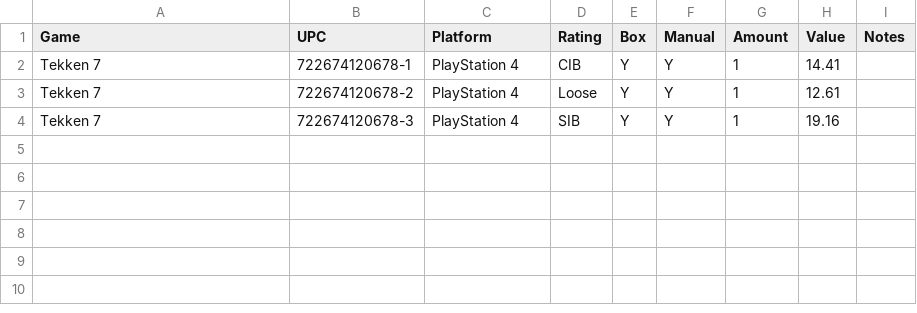
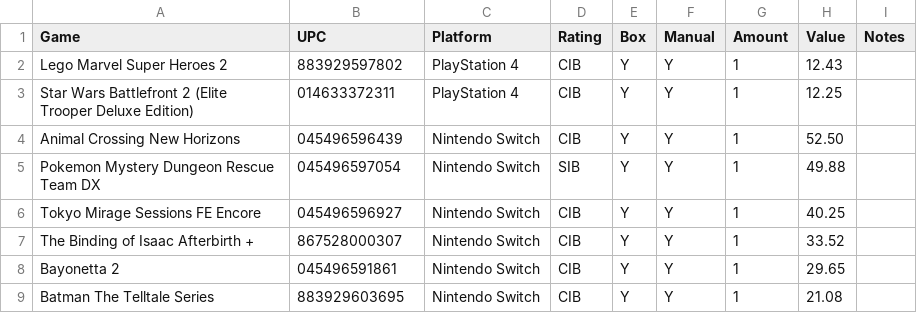
Before and after one commit to paulo-892/video_game_scraper, a CSV file: vgscraper/test.csv, drawn as a sheet.

Commit message:
need to change upc in sheets

```diff
--- a/vgscraper/test.csv
+++ b/vgscraper/test.csv
@@ -1,4 +1,9 @@
 Game,UPC,Platform,Rating,Box,Manual,Amount,Value,Notes
-Tekken 7,722674120678-1,PlayStation 4,CIB,Y,Y,1,14.41,
-Tekken 7,722674120678-2,PlayStation 4,Loose,Y,Y,1,12.61,
-Tekken 7,722674120678-3,PlayStation 4,SIB,Y,Y,1,19.16,
+Lego Marvel Super Heroes 2,883929597802,PlayStation 4,CIB,Y,Y,1,12.43,
+Star Wars Battlefront 2 (Elite Trooper Deluxe Edition),014633372311,PlayStation 4,CIB,Y,Y,1,12.25,
+Animal Crossing New Horizons,045496596439,Nintendo Switch,CIB,Y,Y,1,52.50,
+Pokemon Mystery Dungeon Rescue Team DX,045496597054,Nintendo Switch,SIB,Y,Y,1,49.88,
+Tokyo Mirage Sessions FE Encore,045496596927,Nintendo Switch,CIB,Y,Y,1,40.25,
+The Binding of Isaac Afterbirth +,867528000307,Nintendo Switch,CIB,Y,Y,1,33.52,
+Bayonetta 2,045496591861,Nintendo Switch,CIB,Y,Y,1,29.65,
+Batman The Telltale Series,883929603695,Nintendo Switch,CIB,Y,Y,1,21.08,
```
